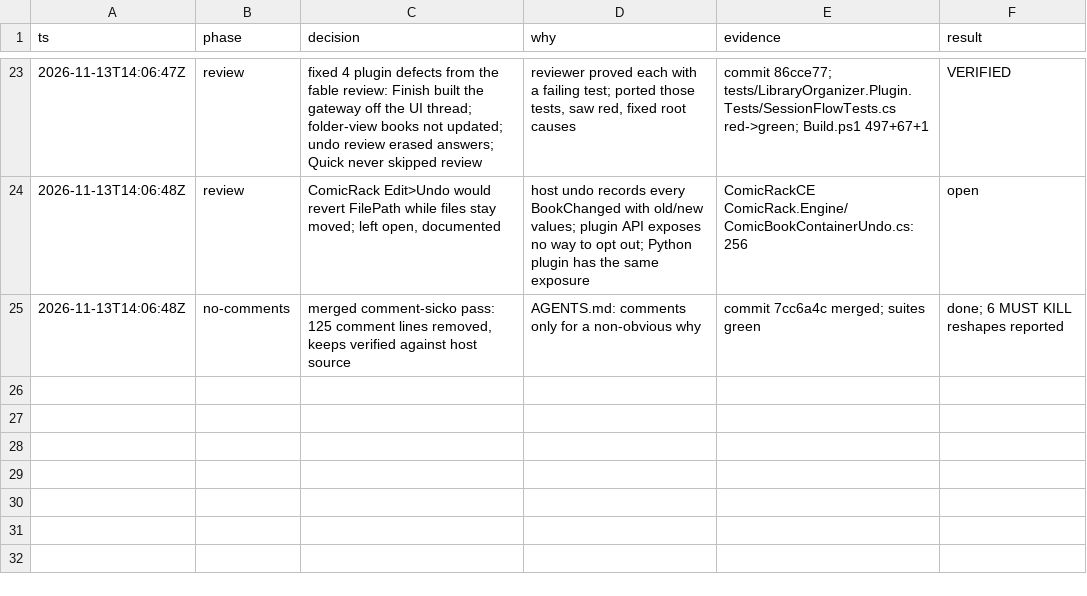
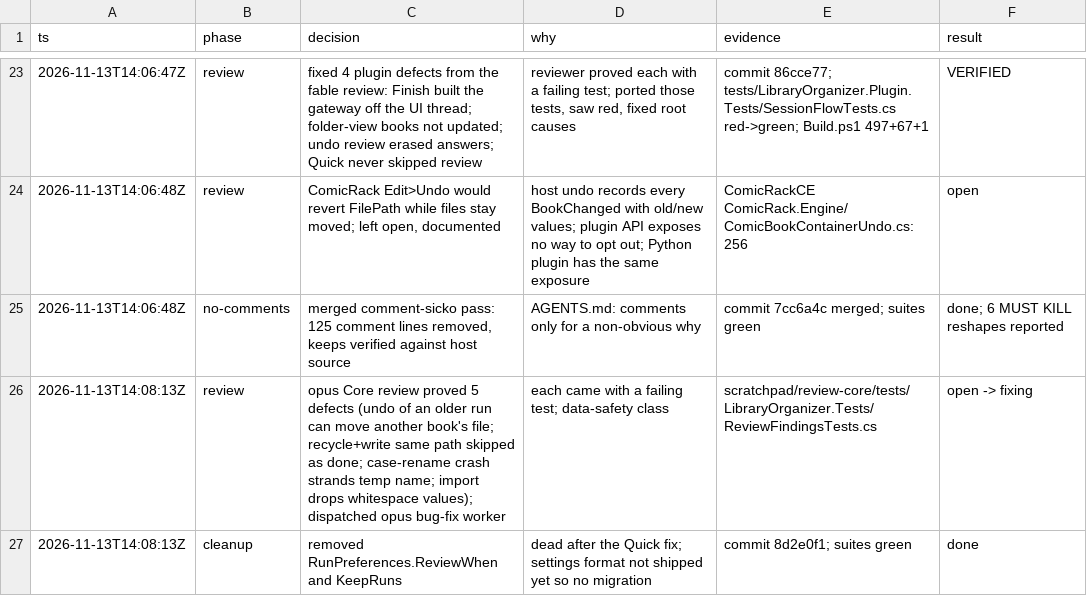
Before and after one commit to WizardsAreNeverLate/LibraryOrganizerForComicRack, a TSV file: .audit/decisions.tsv, drawn as a sheet; only a part is shown, gaps mark what is left out.

```diff
--- a/.audit/decisions.tsv
+++ b/.audit/decisions.tsv
@@ -25 +25,3 @@ ts	phase	decision	why	evidence	result
 2026-11-13T14:06:48Z	no-comments	merged comment-sicko pass: 125 comment lines removed, keeps verified against host source	AGENTS.md: comments only for a non-obvious why	commit 7cc6a4c merged; suites green	done; 6 MUST KILL reshapes reported
+2026-11-13T14:08:13Z	review	opus Core review proved 5 defects (undo of an older run can move another book's file; recycle+write same path skipped as done; case-rename crash strands temp name; import drops whitespace values); dispatched opus bug-fix worker	each came with a failing test; data-safety class	scratchpad/review-core/tests/LibraryOrganizer.Tests/ReviewFindingsTests.cs	open -> fixing
+2026-11-13T14:08:13Z	cleanup	removed RunPreferences.ReviewWhen and KeepRuns	dead after the Quick fix; settings format not shipped yet so no migration	commit 8d2e0f1; suites green	done
```
Also changed, not shown: 1 other file.
